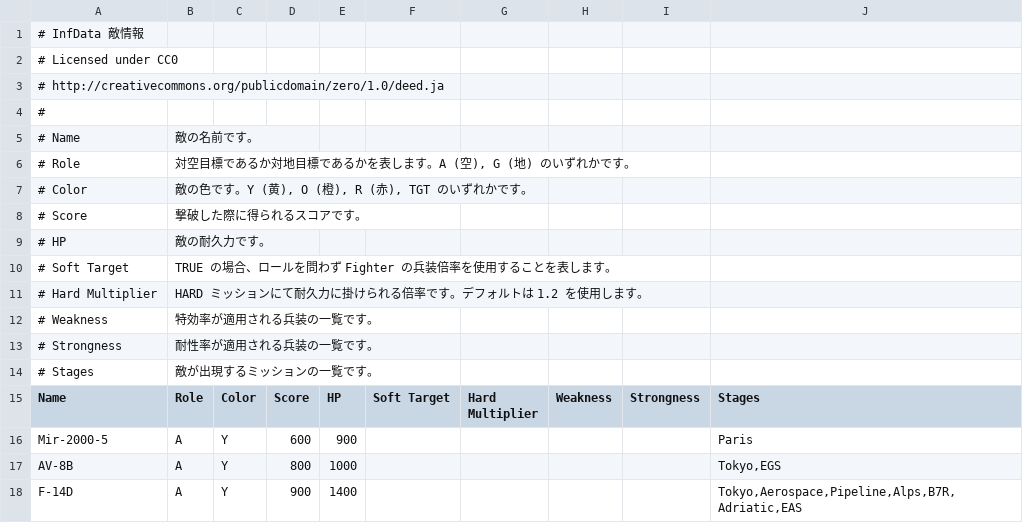
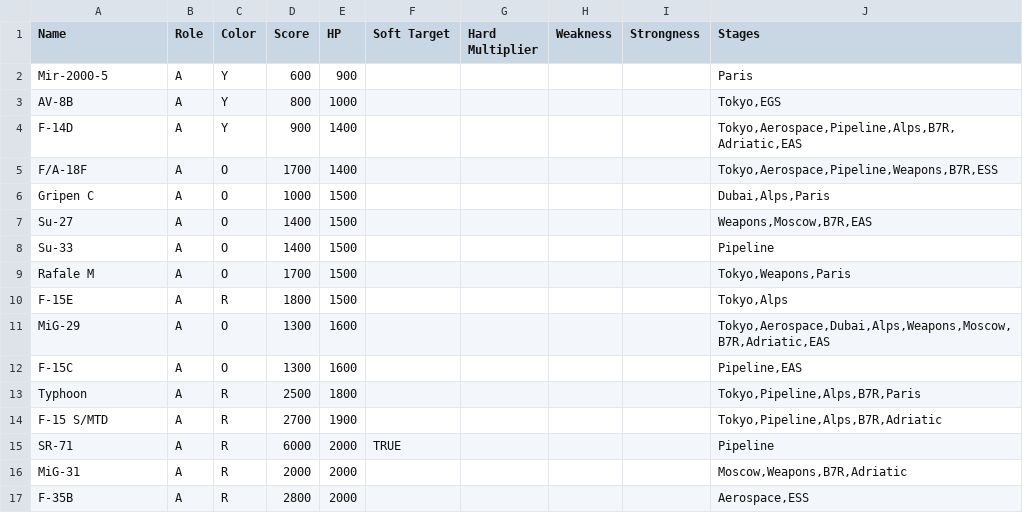
Before and after one commit to InfBuild/InfData, a TSV file: EnemyList.tsv, drawn as a sheet; only a part is shown; the shorter side is filled out with more unchanged rows; the diff names each change by its address in the sheet, - before the commit and + after, or states it on an @@ line.

```diff
--- a/EnemyList.tsv
+++ b/EnemyList.tsv
-row 1: # InfData 敵情報
-row 2: # Licensed under CC0
-row 3: # http://creativecommons.org/publicdomain/zero/1.0/deed.ja
-row 4: #
-row 5: # Name | 敵の名前です。
-row 6: # Role | 対空目標であるか対地目標であるかを表します。A (空), G (地) のいずれかです。
-row 7: # Color | 敵の色です。Y (黄), O (橙), R (赤), TGT のいずれかです。
-row 8: # Score | 撃破した際に得られるスコアです。
-row 9: # HP | 敵の耐久力です。
-row 10: # Soft Target | TRUE の場合、ロールを問わず Fighter の兵装倍率を使用することを表します。
-row 11: # Hard Multiplier | HARD ミッションにて耐久力に掛けられる倍率です。デフォルトは 1.2 を使用します。
-row 12: # Weakness | 特効率が適用される兵装の一覧です。
-row 13: # Strongness | 耐性率が適用される兵装の一覧です。
-row 14: # Stages | 敵が出現するミッションの一覧です。
```
Also changed, not shown: AircraftCstTableList.tsv, AircraftList.tsv, 5 other files.
